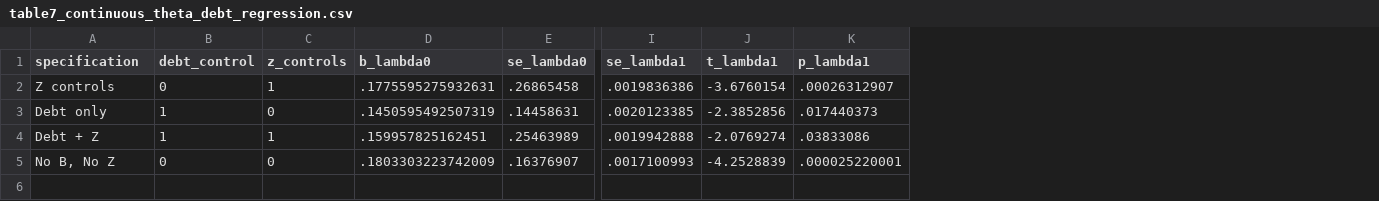
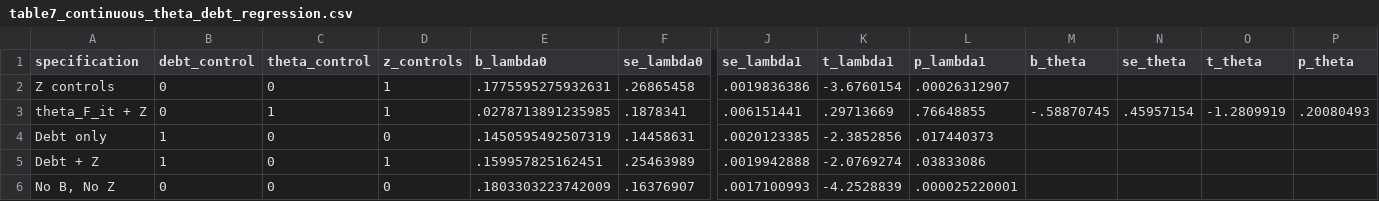
Before and after one commit to nevaeh824/Adaptation, a CSV file: result/table7_continuous_theta_debt_regression.csv, drawn as a sheet; only a part is shown, gaps mark what is left out; addresses are those after the commit; rows hold the shown columns only; the diff names each change by its address in the sheet, - before the commit and + after, or states it on an @@ line.

Commit message:
Add theta control continuous full-theta output

```diff
--- a/result/table7_continuous_theta_debt_regression.csv
+++ b/result/table7_continuous_theta_debt_regression.csv
+column C (theta_control), row 2: 0; rows 4-6: all 0
+column M (b_theta), empty
+column N (se_theta), empty
+column O (t_theta), empty
+column P (p_theta), empty
+row 3: theta_F_it + Z | 0 | 1 | 1 | .0278713891235985 | .1878341 | .006151441 | .29713669 | .76648855 | -.58870745 | .45957154 | -1.2809919 | .20080493
```
Also changed, not shown: 19 other files.
